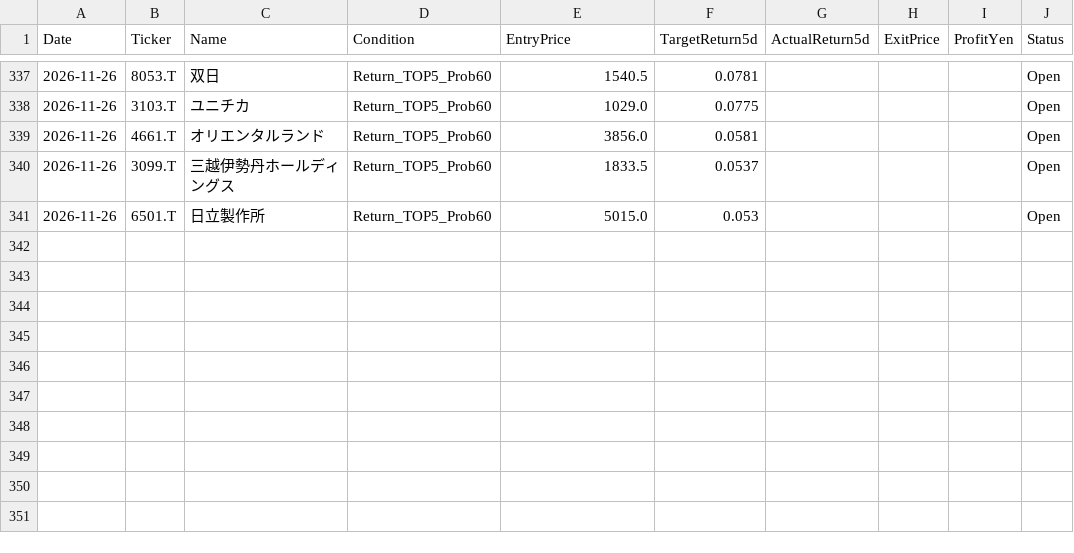
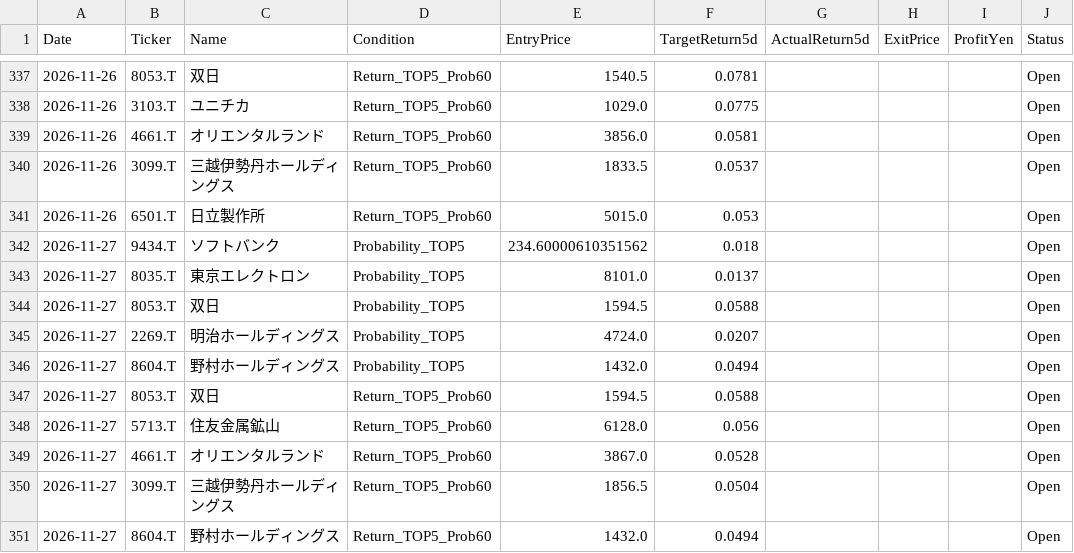
Before and after one commit to kuramoto-kun/kuramoto, a CSV file: forward_test_log.csv, drawn as a sheet; only a part is shown, gaps mark what is left out; the diff covers the shown part only; the diff names each change by its address in the sheet, - before the commit and + after, or states it on an @@ line.

```diff
--- a/forward_test_log.csv
+++ b/forward_test_log.csv
+row 342: 2026-11-27 | 9434.T | ソフトバンク | Probability_TOP5 | 234.60000610351562 | 0.018 |  |  |  | Open
+row 343: 2026-11-27 | 8035.T | 東京エレクトロン | Probability_TOP5 | 8101.0 | 0.0137 |  |  |  | Open
+row 344: 2026-11-27 | 8053.T | 双日 | Probability_TOP5 | 1594.5 | 0.0588 |  |  |  | Open
+row 345: 2026-11-27 | 2269.T | 明治ホールディングス | Probability_TOP5 | 4724.0 | 0.0207 |  |  |  | Open
+row 346: 2026-11-27 | 8604.T | 野村ホールディングス | Probability_TOP5 | 1432.0 | 0.0494 |  |  |  | Open
+row 347: 2026-11-27 | 8053.T | 双日 | Return_TOP5_Prob60 | 1594.5 | 0.0588 |  |  |  | Open
+row 348: 2026-11-27 | 5713.T | 住友金属鉱山 | Return_TOP5_Prob60 | 6128.0 | 0.056 |  |  |  | Open
+row 349: 2026-11-27 | 4661.T | オリエンタルランド | Return_TOP5_Prob60 | 3867.0 | 0.0528 |  |  |  | Open
+row 350: 2026-11-27 | 3099.T | 三越伊勢丹ホールディングス | Return_TOP5_Prob60 | 1856.5 | 0.0504 |  |  |  | Open
+row 351: 2026-11-27 | 8604.T | 野村ホールディングス | Return_TOP5_Prob60 | 1432.0 | 0.0494 |  |  |  | Open
```
Also changed, not shown: 40 edited cells elsewhere in this file.
